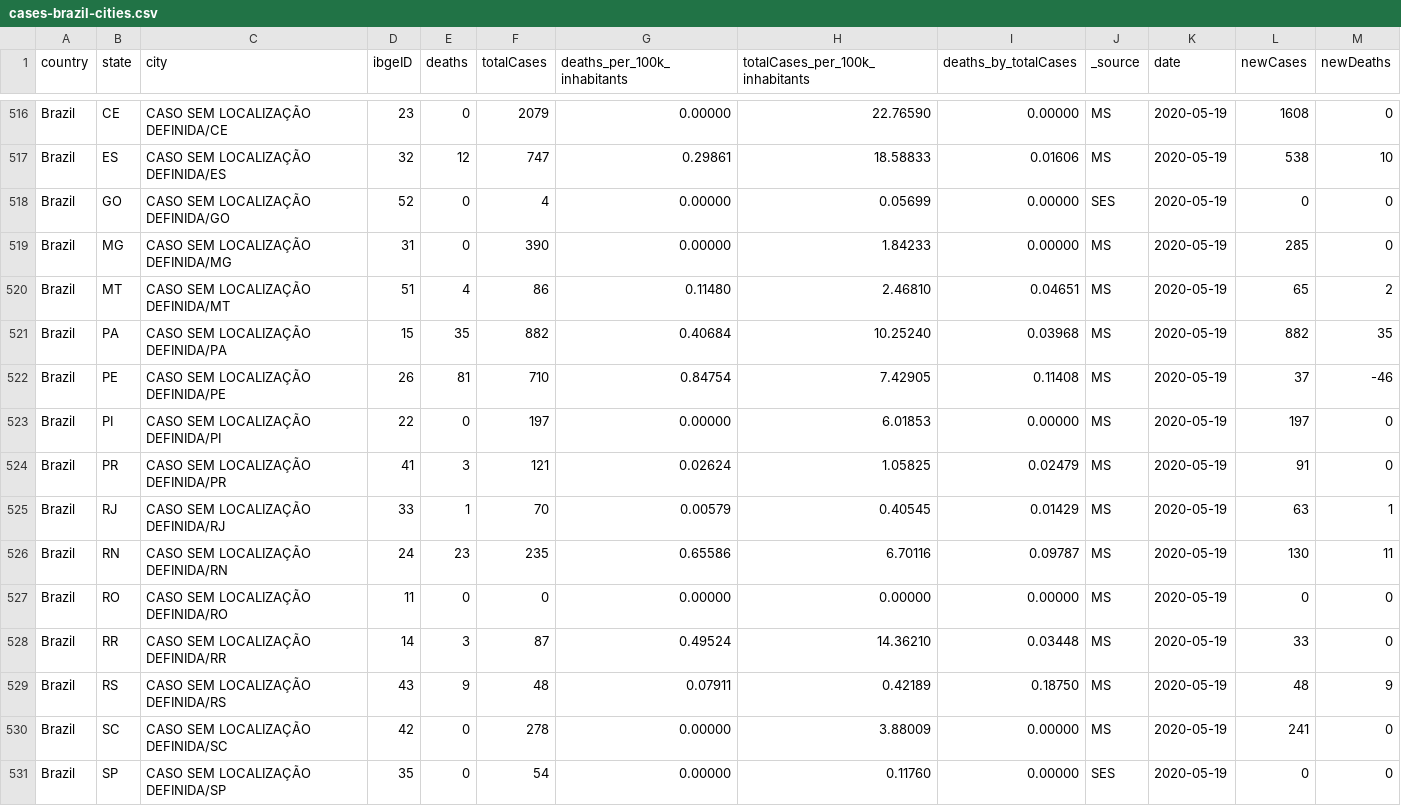
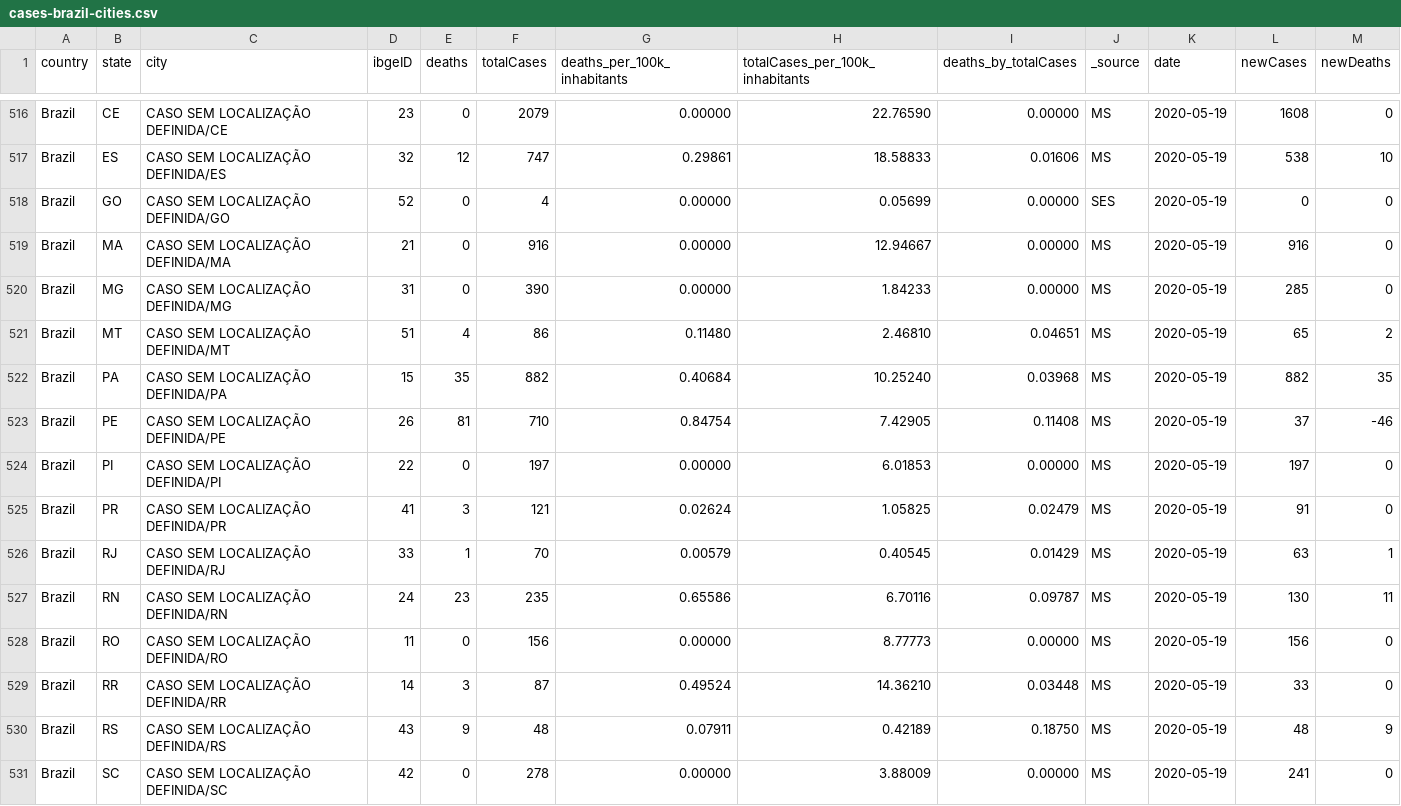
Before and after one commit to vdilego/covid19br, a CSV file: cases-brazil-cities.csv, drawn as a sheet; only a part is shown, gaps mark what is left out; the shorter side is filled out with more unchanged rows.

```diff
--- a/cases-brazil-cities.csv
+++ b/cases-brazil-cities.csv
@@ -518,2 +518,3 @@ Brazil,ES,CASO SEM LOCALIZAÇÃO DEFINIDA/ES,32,12,747,0.29861,18.58833,0.01606,
 Brazil,GO,CASO SEM LOCALIZAÇÃO DEFINIDA/GO,52,0,4,0.00000,0.05699,0.00000,SES,2020-05-19,0,0
+Brazil,MA,CASO SEM LOCALIZAÇÃO DEFINIDA/MA,21,0,916,0.00000,12.94667,0.00000,MS,2020-05-19,916,0
 Brazil,MG,CASO SEM LOCALIZAÇÃO DEFINIDA/MG,31,0,390,0.00000,1.84233,0.00000,MS,2020-05-19,285,0
@@ -526,3 +527,3 @@ Brazil,RJ,CASO SEM LOCALIZAÇÃO DEFINIDA/RJ,33,1,70,0.00579,0.40545,0.01429,MS,
 Brazil,RN,CASO SEM LOCALIZAÇÃO DEFINIDA/RN,24,23,235,0.65586,6.70116,0.09787,MS,2020-05-19,130,11
-Brazil,RO,CASO SEM LOCALIZAÇÃO DEFINIDA/RO,11,0,0,0.00000,0.00000,0.00000,MS,2020-05-19,0,0
+Brazil,RO,CASO SEM LOCALIZAÇÃO DEFINIDA/RO,11,0,156,0.00000,8.77773,0.00000,MS,2020-05-19,156,0
 Brazil,RR,CASO SEM LOCALIZAÇÃO DEFINIDA/RR,14,3,87,0.49524,14.36210,0.03448,MS,2020-05-19,33,0
```
Also changed, not shown: cases-brazil-states.csv, cases-brazil-total.csv, 3 other files.
